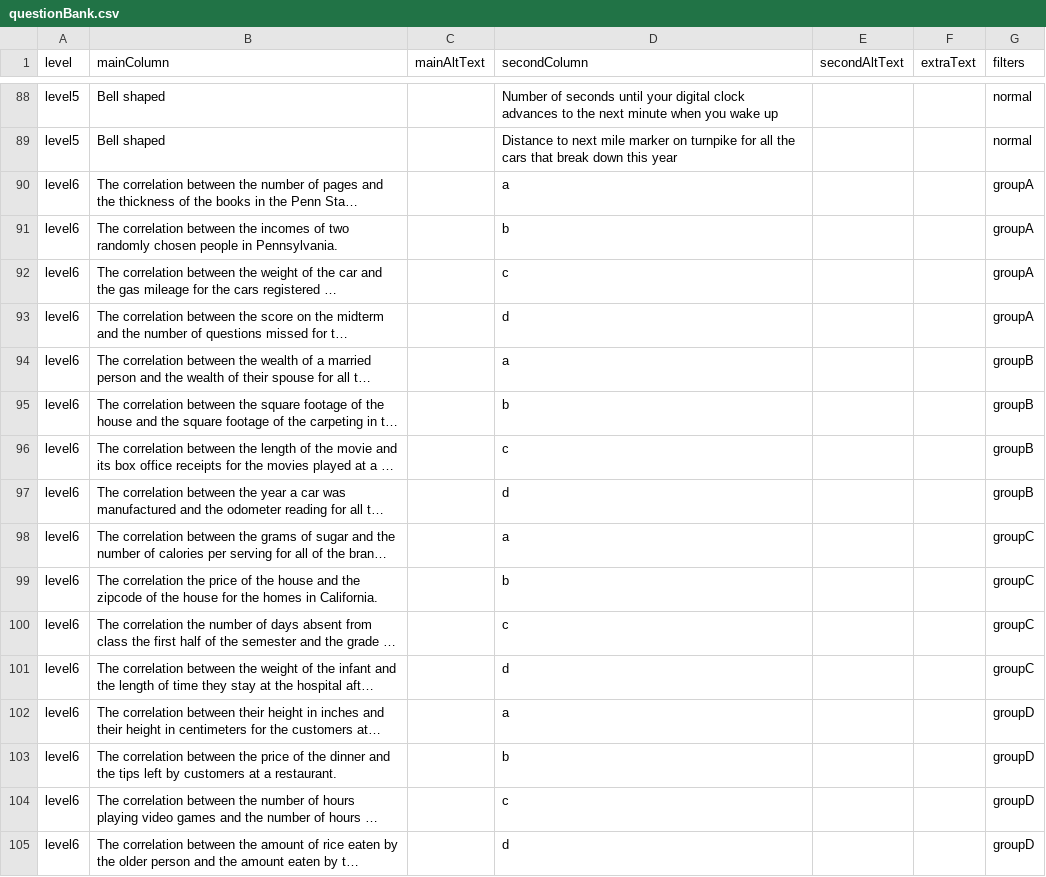
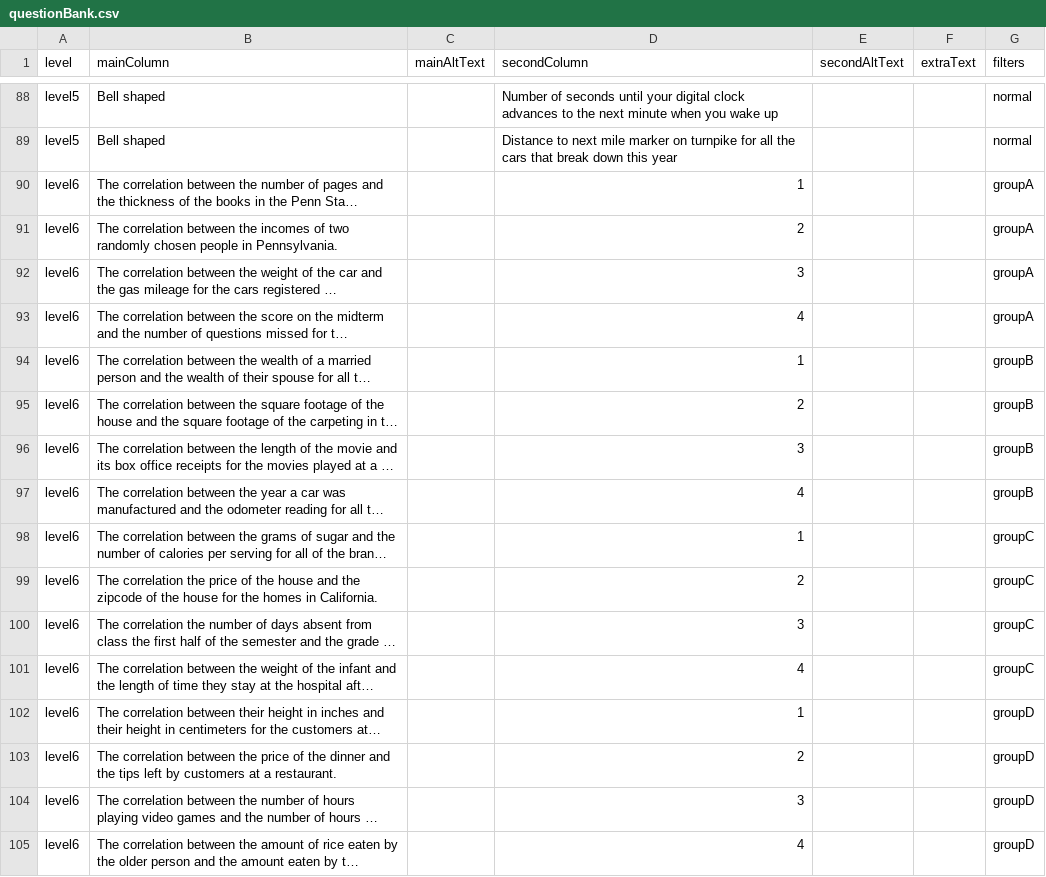
Before and after one commit to EducationShinyAppTeam/Descriptive_Statistics, a CSV file: questionBank.csv, drawn as a sheet; only a part is shown, gaps mark what is left out; long unchanged cells end in …; the diff names each change by its address in the sheet, - before the commit and + after, or states it on an @@ line.

```diff
--- a/questionBank.csv
+++ b/questionBank.csv
-D90 (secondColumn): a
+D90 (secondColumn): 1
-D91 (secondColumn): b
+D91 (secondColumn): 2
-D92 (secondColumn): c
+D92 (secondColumn): 3
-D93 (secondColumn): d
+D93 (secondColumn): 4
-D94 (secondColumn): a
+D94 (secondColumn): 1
-D95 (secondColumn): b
+D95 (secondColumn): 2
-D96 (secondColumn): c
+D96 (secondColumn): 3
-D97 (secondColumn): d
+D97 (secondColumn): 4
-D98 (secondColumn): a
+D98 (secondColumn): 1
-D99 (secondColumn): b
+D99 (secondColumn): 2
-D100 (secondColumn): c
+D100 (secondColumn): 3
-D101 (secondColumn): d
+D101 (secondColumn): 4
-D102 (secondColumn): a
+D102 (secondColumn): 1
-D103 (secondColumn): b
+D103 (secondColumn): 2
-D104 (secondColumn): c
+D104 (secondColumn): 3
-D105 (secondColumn): d
+D105 (secondColumn): 4
```
Also changed, not shown: 1 other file.
